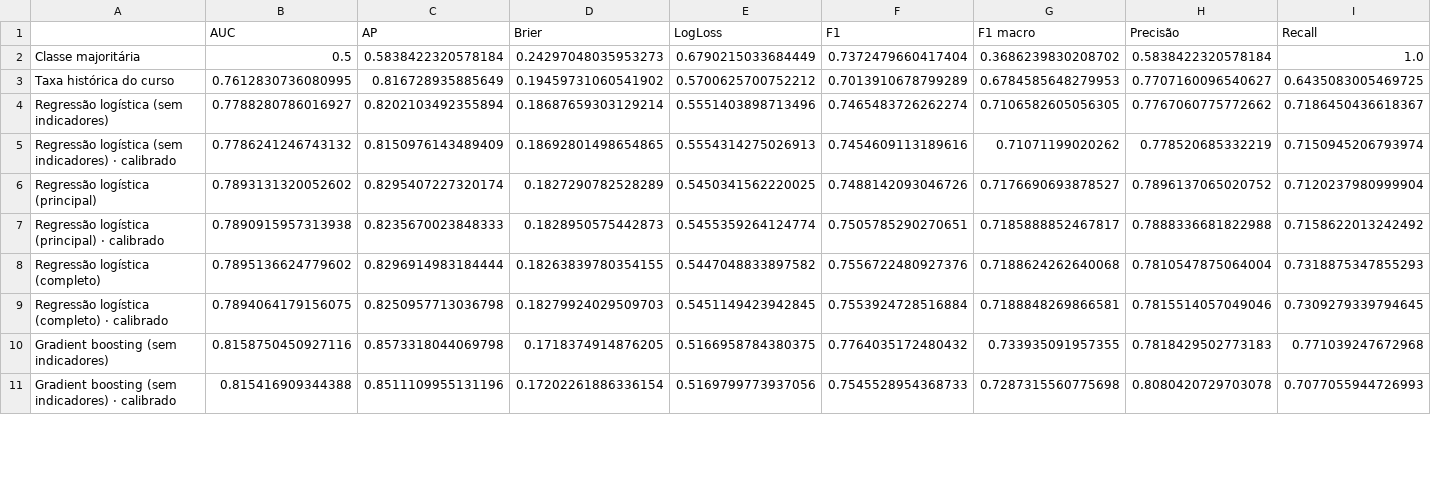
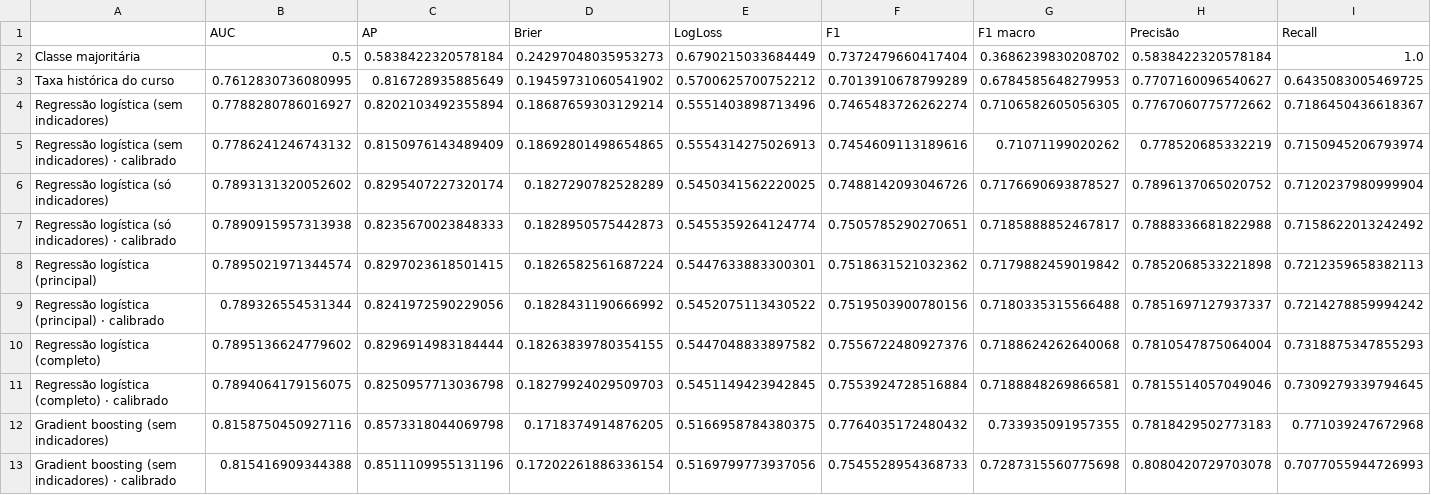
Before and after one commit to mingridxs/evasao-rede-federal-ne, a CSV file: resultados/metricas_teste.csv, drawn as a sheet; only a part is shown; rows hold the shown columns only; the diff covers the shown part only; the diff names each change by its address in the sheet, - before the commit and + after, or states it on an @@ line.

Commit message:
Modelo principal com cor/raça e indicadores de não declaração

```diff
--- a/resultados/metricas_teste.csv
+++ b/resultados/metricas_teste.csv
-A6: Regressão logística (principal)
+A6: Regressão logística (só indicadores)
-A7: Regressão logística (principal) · calibrado
+A7: Regressão logística (só indicadores) · calibrado
+row 8: Regressão logística (principal) | 0.7895021971344574 | 0.8297023618501415 | 0.1826582561687224 | 0.5447633883300301 | 0.7518631521032362 | 0.7179882459019842 | 0.7852068533221898 | 0.7212359658382113
+row 9: Regressão logística (principal) · calibrado | 0.789326554531344 | 0.8241972590229056 | 0.1828431190666992 | 0.5452075113430522 | 0.7519503900780156 | 0.7180335315566488 | 0.7851697127937337 | 0.7214278859994242
```
Also changed, not shown: 2 added rows and 2 edited cells elsewhere in this file, resultados/acerto_por_cobertura.csv, resultados/busca_hiperparametros.csv, 31 other files.
